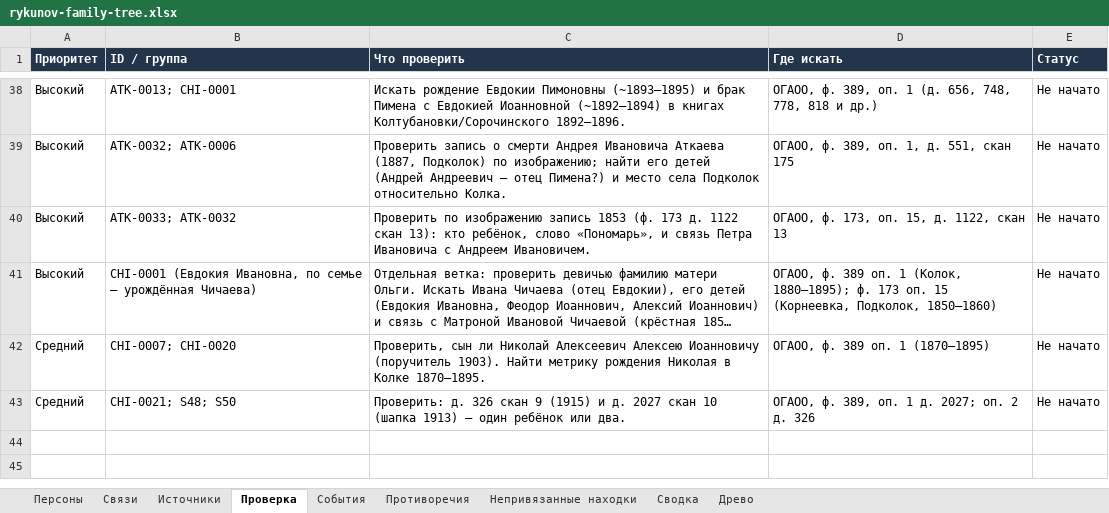
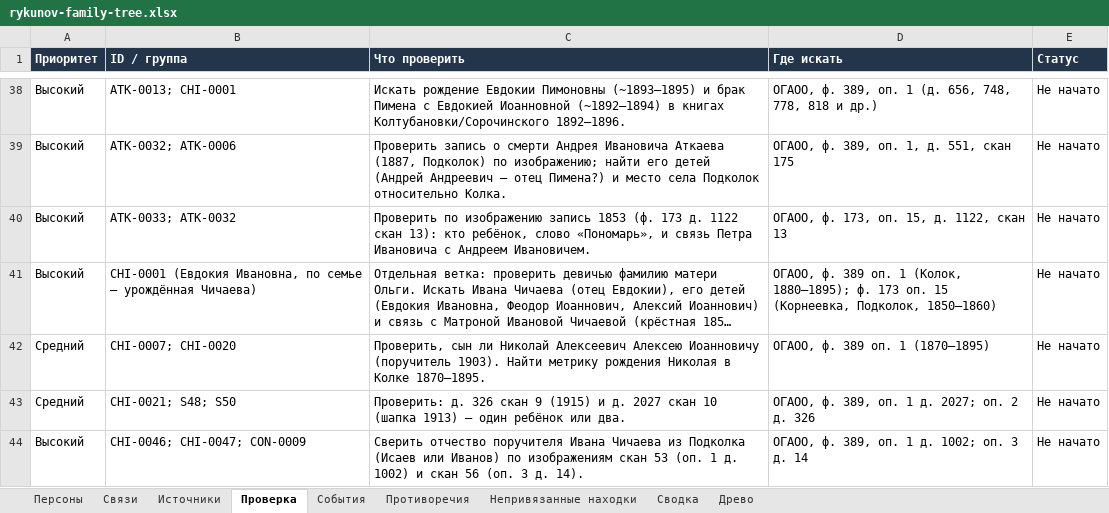
Before and after one commit to kilevoy/rykunov-family-tree, an Excel workbook: data/rykunov-family-tree.xlsx, sheet Проверка, drawn as a sheet; only a part is shown, gaps mark what is left out; long unchanged cells end in …; values as stored, in another font and other column widths than the file's, no borders; the diff names each change by its address in the sheet, - before the commit and + after, or states it on an @@ line.

```diff
--- a/data/rykunov-family-tree.xlsx (sheet Проверка)
+++ b/data/rykunov-family-tree.xlsx (sheet Проверка)
+row 44: Высокий | CHI-0046; CHI-0047; CON-0009 | Сверить отчество поручителя Ивана Чичаева из Подколка (Исаев или Иванов) по изображениям скан 53 (оп. 1 д. 1002) и скан 56 (оп. 3 д. 14). | ОГАОО, ф. 389, оп. 1 д. 1002; оп. 3 д. 14 | Не начато
```
Also changed, not shown: sheet Противоречия, sheet Источники.
